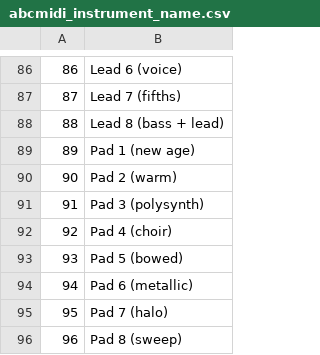
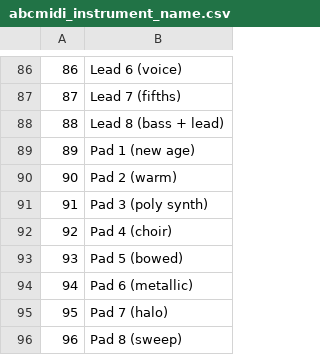
Before and after one commit to SamSamhuns/musical_python, a CSV file: static/csv/abcmidi_instrument_name.csv, drawn as a sheet; only a part is shown, gaps mark what is left out.

```diff
--- a/static/csv/abcmidi_instrument_name.csv
+++ b/static/csv/abcmidi_instrument_name.csv
@@ -90,3 +90,3 @@
 90, Pad 2 (warm)
-91, Pad 3 (polysynth)
+91, Pad 3 (poly synth)
 92, Pad 4 (choir)
```
Also changed, not shown: 7 other files.
